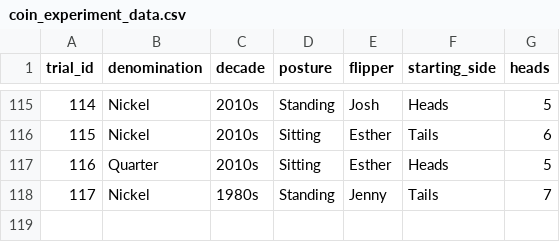
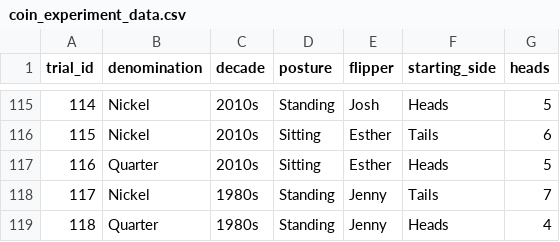
Before and after one commit to jlee2843/830-coin-fairness, a CSV file: data/coin_experiment_data.csv, drawn as a sheet; only a part is shown, gaps mark what is left out.

Commit message:
Update coin data 2026-07-12T23:14:37

```diff
--- a/data/coin_experiment_data.csv
+++ b/data/coin_experiment_data.csv
@@ -118 +118,2 @@ trial_id,denomination,decade,posture,flipper,starting_side,heads
 117,Nickel,1980s,Standing,Jenny,Tails,7
+118,Quarter,1980s,Standing,Jenny,Heads,4
```
